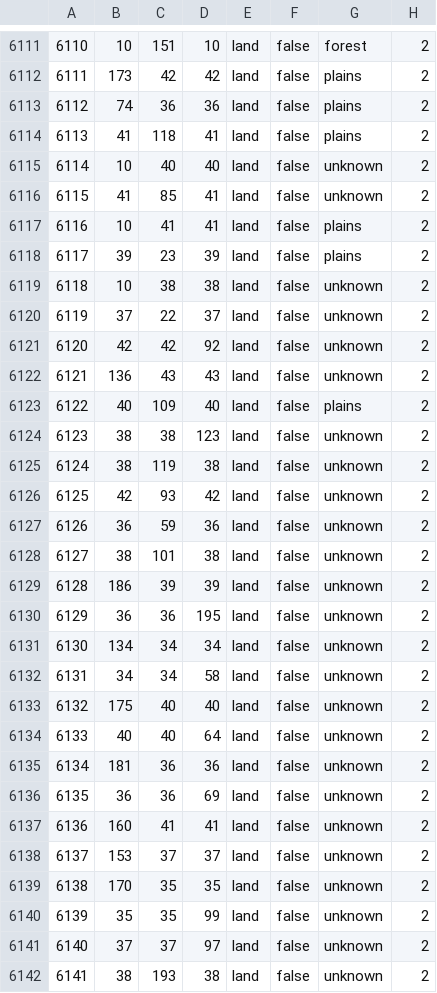
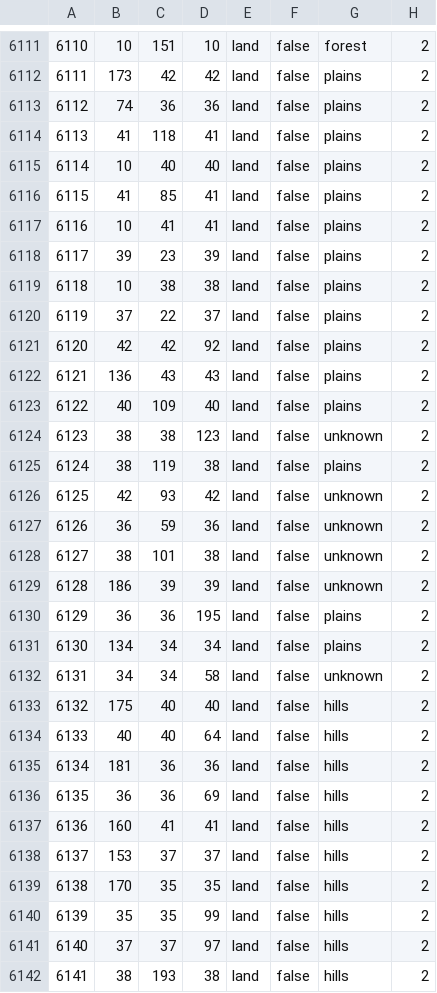
Before and after one commit to battleskorpion/nadivided-dev, a CSV file: map/definition.csv, drawn as a sheet; only a part is shown, gaps mark what is left out; the diff covers the shown part only.

Commit message:
Update definition.csv

```diff
--- a/map/definition.csv
+++ b/map/definition.csv
@@ -6114,13 +6114,13 @@
 6113;41;118;41;land;false;plains;2
-6114;10;40;40;land;false;unknown;2
-6115;41;85;41;land;false;unknown;2
+6114;10;40;40;land;false;plains;2
+6115;41;85;41;land;false;plains;2
 6116;10;41;41;land;false;plains;2
 6117;39;23;39;land;false;plains;2
-6118;10;38;38;land;false;unknown;2
-6119;37;22;37;land;false;unknown;2
-6120;42;42;92;land;false;unknown;2
-6121;136;43;43;land;false;unknown;2
+6118;10;38;38;land;false;plains;2
+6119;37;22;37;land;false;plains;2
+6120;42;42;92;land;false;plains;2
+6121;136;43;43;land;false;plains;2
 6122;40;109;40;land;false;plains;2
 6123;38;38;123;land;false;unknown;2
-6124;38;119;38;land;false;unknown;2
+6124;38;119;38;land;false;plains;2
 6125;42;93;42;land;false;unknown;2
@@ -6129,14 +6129,14 @@
 6128;186;39;39;land;false;unknown;2
-6129;36;36;195;land;false;unknown;2
-6130;134;34;34;land;false;unknown;2
+6129;36;36;195;land;false;plains;2
+6130;134;34;34;land;false;plains;2
 6131;34;34;58;land;false;unknown;2
-6132;175;40;40;land;false;unknown;2
-6133;40;40;64;land;false;unknown;2
-6134;181;36;36;land;false;unknown;2
-6135;36;36;69;land;false;unknown;2
-6136;160;41;41;land;false;unknown;2
-6137;153;37;37;land;false;unknown;2
-6138;170;35;35;land;false;unknown;2
-6139;35;35;99;land;false;unknown;2
-6140;37;37;97;land;false;unknown;2
-6141;38;193;38;land;false;unknown;2
+6132;175;40;40;land;false;hills;2
+6133;40;40;64;land;false;hills;2
+6134;181;36;36;land;false;hills;2
+6135;36;36;69;land;false;hills;2
+6136;160;41;41;land;false;hills;2
+6137;153;37;37;land;false;hills;2
+6138;170;35;35;land;false;hills;2
+6139;35;35;99;land;false;hills;2
+6140;37;37;97;land;false;hills;2
+6141;38;193;38;land;false;hills;2
```
Also changed, not shown: 86 edited cells elsewhere in this file.
